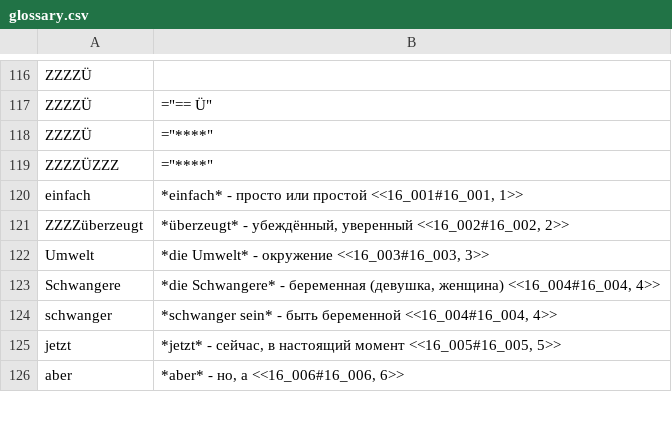
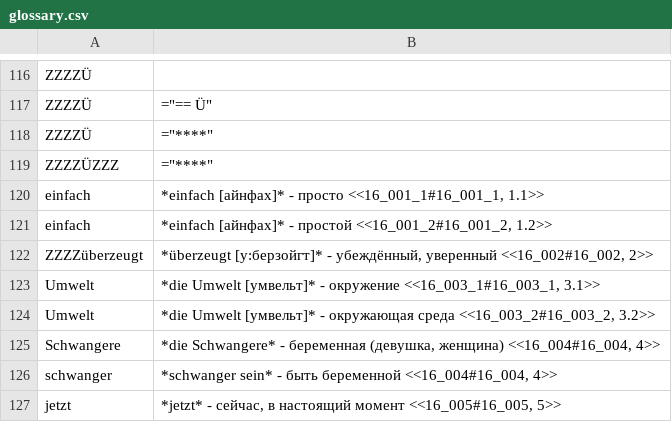
Before and after one commit to funnygerman/randomgerman, a CSV file: adoc/glossary.csv, drawn as a sheet; only a part is shown, gaps mark what is left out; the shorter side is filled out with more unchanged rows.

```diff
--- a/adoc/glossary.csv
+++ b/adoc/glossary.csv
@@ -119,5 +119,7 @@ ZZZZÜ;="****"
 ZZZZÜZZZ;="****"
-einfach;*einfach* - просто или простой <<16_001#16_001, 1>>
-ZZZZüberzeugt;*überzeugt* - убеждённый, уверенный <<16_002#16_002, 2>>
-Umwelt;*die Umwelt* - окружение <<16_003#16_003, 3>>
+einfach;*einfach [айнфах]* - просто <<16_001_1#16_001_1, 1.1>>
+einfach;*einfach [айнфах]* - простой <<16_001_2#16_001_2, 1.2>>
+ZZZZüberzeugt;*überzeugt [у:берзойгт]* - убеждённый, уверенный <<16_002#16_002, 2>>
+Umwelt;*die Umwelt [умвельт]* - окружение <<16_003_1#16_003_1, 3.1>>
+Umwelt;*die Umwelt [умвельт]* - окружающая среда <<16_003_2#16_003_2, 3.2>>
 Schwangere;*die Schwangere* - беременная (девушка, женщина) <<16_004#16_004, 4>>
```
Also changed, not shown: 8 other files.
